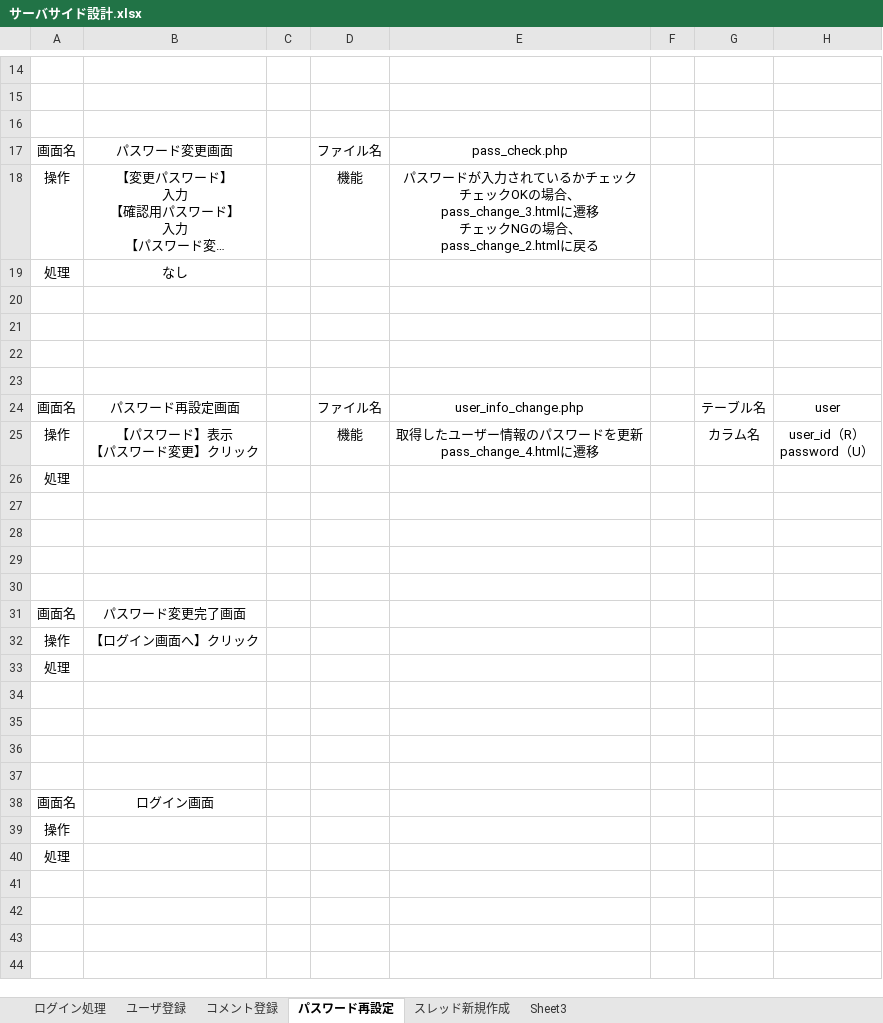
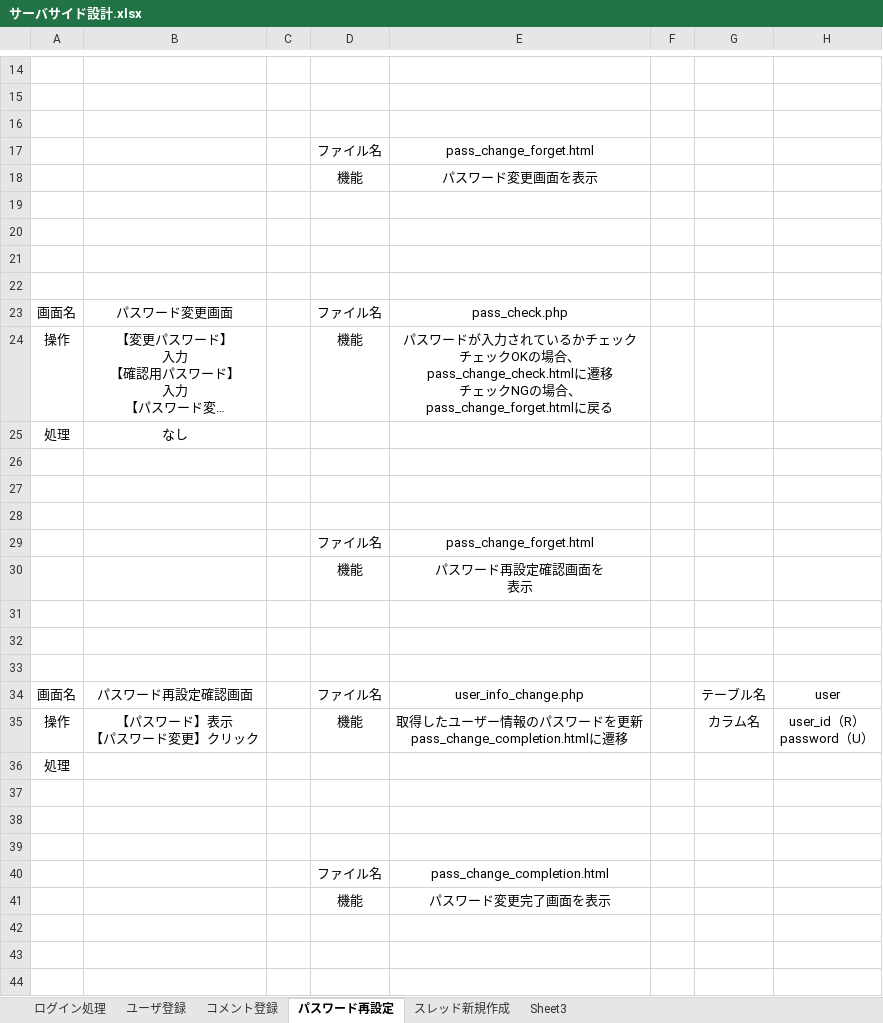
Before and after one commit to fujimondesu/2023Dev3Early, an Excel workbook: 03_DB設計書/サーバサイド設計.xlsx, sheet パスワード再設定, drawn as a sheet; only a part is shown, gaps mark what is left out; the shorter side is filled out with more unchanged rows; long unchanged cells end in …; values as stored, in another font and other column widths than the file's, no borders; charts and pictures not drawn; addresses are those after the commit; ↵ is a line break in a cell; the diff covers the shown part only; the diff names each change by its address in the sheet, - before the commit and + after, or states it on an @@ line.

```diff
--- a/03_DB設計書/サーバサイド設計.xlsx (sheet パスワード再設定)
+++ b/03_DB設計書/サーバサイド設計.xlsx (sheet パスワード再設定)
+row 17:  |  |  | ファイル名 | pass_change_forget.html
+row 18:  |  |  | 機能 | パスワード変更画面を表示
+row 19: (empty)
+row 20: (empty)
+row 21: (empty)
+row 22: (empty)
-E24: …場合、 ↵ pass_change_3.htmlに遷移 ↵ チェックNGの場合、 ↵ pass_change_2.htmlに戻る
+E24: …場合、 ↵ pass_change_check.htmlに遷移 ↵ チェックNGの場合、 ↵ pass_change_forget.htmlに戻る
+row 29:  |  |  | ファイル名 | pass_change_forget.html
+row 30:  |  |  | 機能 | パスワード再設定確認画面を ↵ 表示
+row 32: (empty)
+row 33: (empty)
-B34: パスワード再設定画面
+B34: パスワード再設定確認画面
-E35: …を更新 ↵ pass_change_4.htmlに遷移
+E35: …を更新 ↵ pass_change_completion.htmlに遷移
+row 38: (empty)
+row 39: (empty)
+row 40:  |  |  | ファイル名 | pass_change_completion.html
+row 41:  |  |  | 機能 | パスワード変更完了画面を表示
```
Also changed, not shown: 4 edited cells elsewhere in this sheet, sheet スレッド新規作成, sheet ユーザ登録, sheet ログイン処理, sheet コメント登録, charts or pictures.
